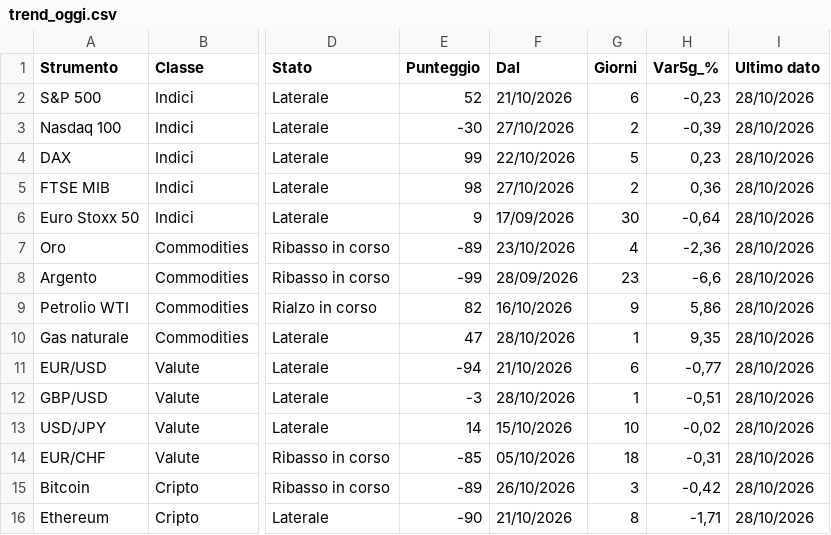
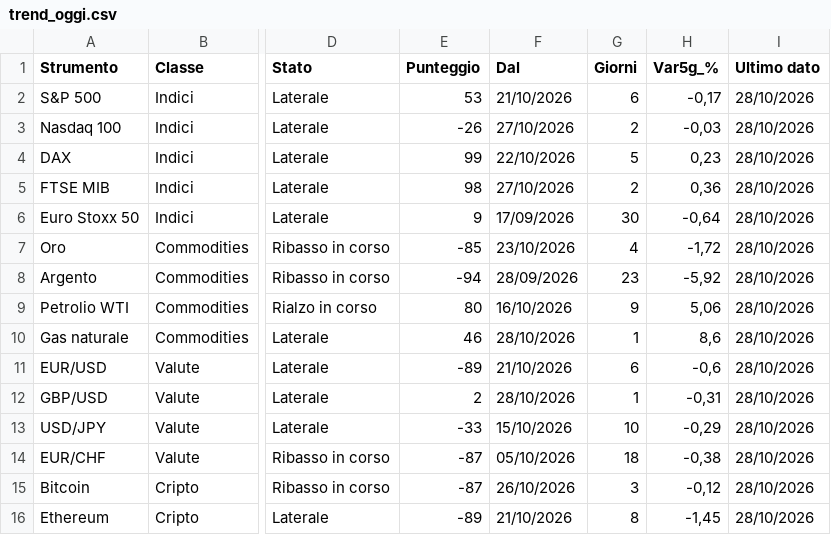
Before and after one commit to ingalessandrosessa-sudo/Trend, a CSV file: docs/dati/trend_oggi.csv, drawn as a sheet; only a part is shown, gaps mark what is left out; the diff names each change by its address in the sheet, - before the commit and + after, or states it on an @@ line.

```diff
--- a/docs/dati/trend_oggi.csv
+++ b/docs/dati/trend_oggi.csv
-E2 (Punteggio): 52
+E2 (Punteggio): 53
-H2 (Var5g_%): -0,23
+H2 (Var5g_%): -0,17
-E3 (Punteggio): -30
+E3 (Punteggio): -26
-H3 (Var5g_%): -0,39
+H3 (Var5g_%): -0,03
-E7 (Punteggio): -89
+E7 (Punteggio): -85
-H7 (Var5g_%): -2,36
+H7 (Var5g_%): -1,72
-E8 (Punteggio): -99
+E8 (Punteggio): -94
-H8 (Var5g_%): -6,6
+H8 (Var5g_%): -5,92
-E9 (Punteggio): 82
+E9 (Punteggio): 80
-H9 (Var5g_%): 5,86
+H9 (Var5g_%): 5,06
-E10 (Punteggio): 47
+E10 (Punteggio): 46
-H10 (Var5g_%): 9,35
+H10 (Var5g_%): 8,6
-E11 (Punteggio): -94
+E11 (Punteggio): -89
-H11 (Var5g_%): -0,77
+H11 (Var5g_%): -0,6
-E12 (Punteggio): -3
+E12 (Punteggio): 2
-H12 (Var5g_%): -0,51
+H12 (Var5g_%): -0,31
-E13 (Punteggio): 14
+E13 (Punteggio): -33
-H13 (Var5g_%): -0,02
+H13 (Var5g_%): -0,29
-E14 (Punteggio): -85
+E14 (Punteggio): -87
-H14 (Var5g_%): -0,31
+H14 (Var5g_%): -0,38
-E15 (Punteggio): -89
+E15 (Punteggio): -87
-H15 (Var5g_%): -0,42
+H15 (Var5g_%): -0,12
-E16 (Punteggio): -90
+E16 (Punteggio): -89
-H16 (Var5g_%): -1,71
+H16 (Var5g_%): -1,45
```
Also changed, not shown: docs/dati/segnali_oggi.csv, 2 other files.
